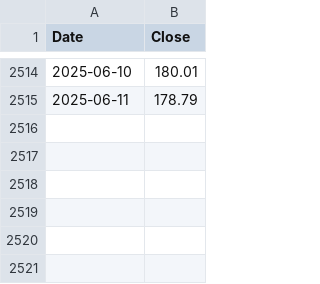
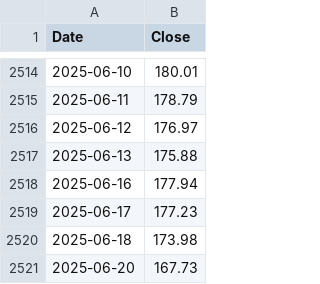
Before and after one commit to J1AV1/Capital_markets_repo, a CSV file: Portfolio_stuff/data/GOOG_historical_data.csv, drawn as a sheet; only a part is shown, gaps mark what is left out; the diff names each change by its address in the sheet, - before the commit and + after, or states it on an @@ line.

```diff
--- a/Portfolio_stuff/data/GOOG_historical_data.csv
+++ b/Portfolio_stuff/data/GOOG_historical_data.csv
+row 2516: 2025-06-12 | 176.97
+row 2517: 2025-06-13 | 175.88
+row 2518: 2025-06-16 | 177.94
+row 2519: 2025-06-17 | 177.23
+row 2520: 2025-06-18 | 173.98
+row 2521: 2025-06-20 | 167.73
```
Also changed, not shown: Portfolio_stuff/data/AXP_historical_data.csv, Portfolio_stuff/data/IWM_historical_data.csv, 13 other files.
